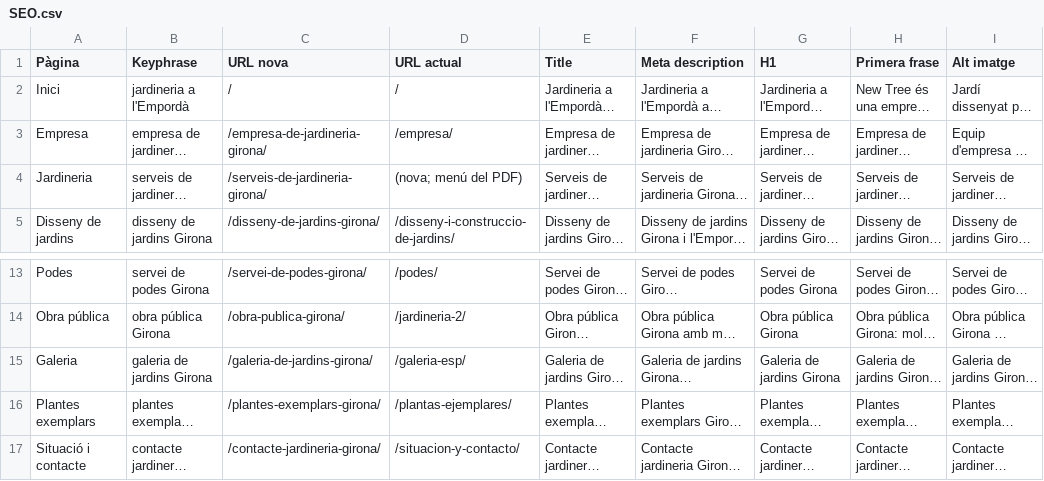
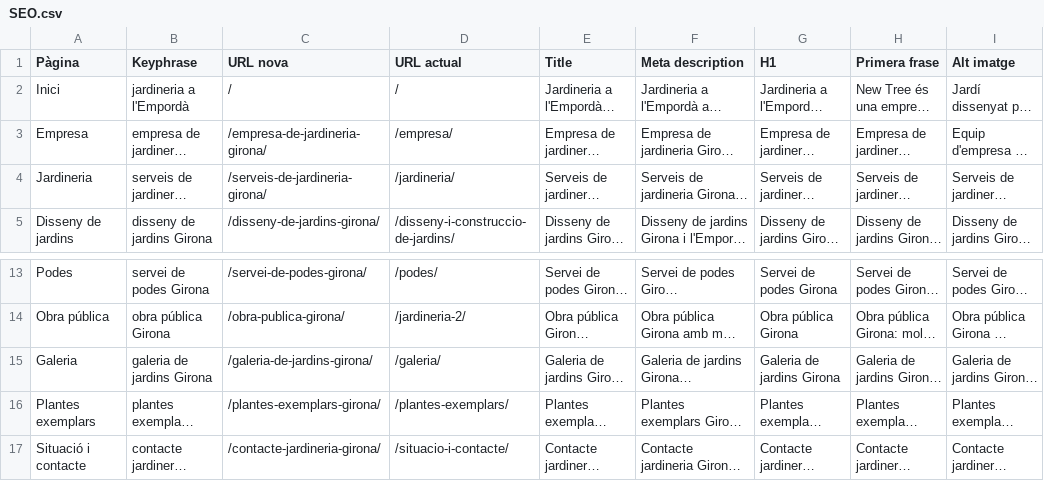
Before and after one commit to naniiqr/eco-store-sass-lpage, a CSV file: elementor-templates/SEO.csv, drawn as a sheet; only a part is shown, gaps mark what is left out; long unchanged cells end in …; the diff names each change by its address in the sheet, - before the commit and + after, or states it on an @@ line.

```diff
--- a/elementor-templates/SEO.csv
+++ b/elementor-templates/SEO.csv
-D4 (URL actual): (nova; menú del PDF)
+D4 (URL actual): /jardineria/
-D15 (URL actual): /galeria-esp/
+D15 (URL actual): /galeria/
-D16 (URL actual): /plantas-ejemplares/
+D16 (URL actual): /plantes-exemplars/
-D17 (URL actual): /situacion-y-contacto/
+D17 (URL actual): /situacio-i-contacte/
```
Also changed, not shown: 2 other files.
